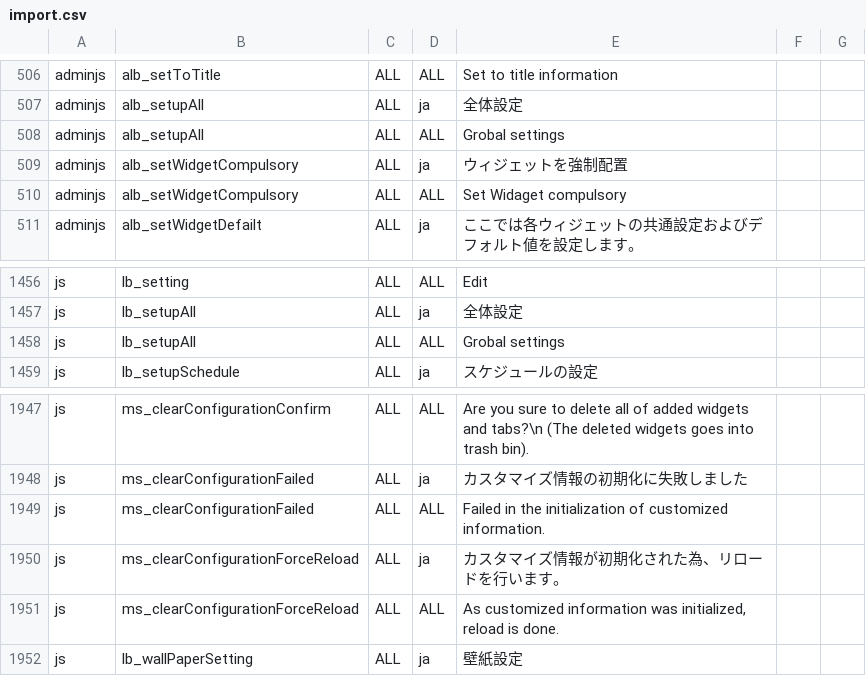
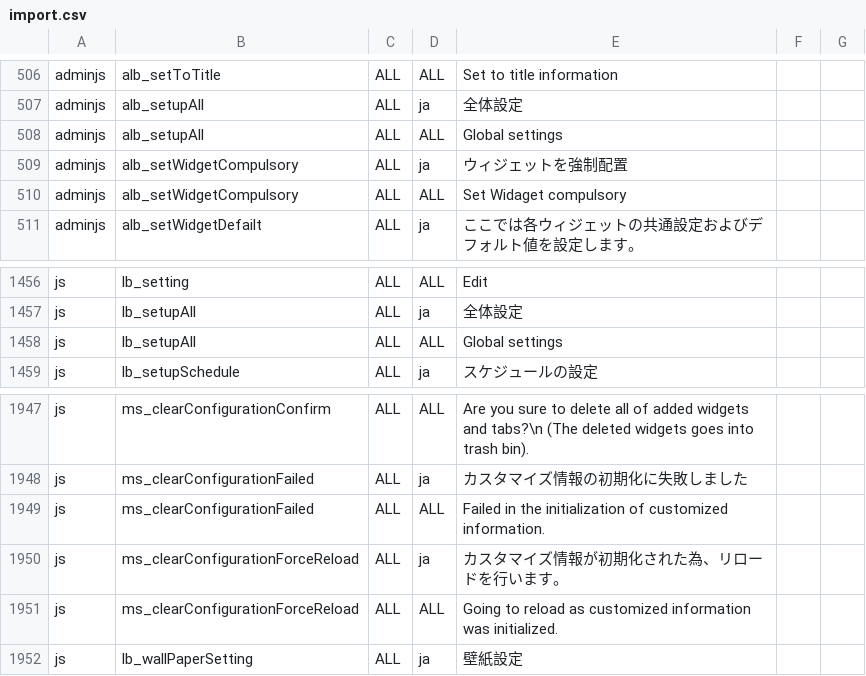
Before and after one commit to vineet0208/infoscoop, a CSV file: src/initdb/data/i18n/import.csv, drawn as a sheet; only a part is shown, gaps mark what is left out.

Commit message:
Issue 147 Correct words of i18n data; not "Grobal Settings", but "Global Settings"
Update Issue 147
There may be more mistakes but just corrected those I noticed.

```diff
--- a/src/initdb/data/i18n/import.csv
+++ b/src/initdb/data/i18n/import.csv
@@ -507,3 +507,3 @@
 "adminjs","alb_setupAll","ALL","ja","全体設定"
-"adminjs","alb_setupAll","ALL","ALL","Grobal settings"
+"adminjs","alb_setupAll","ALL","ALL","Global settings"
 "adminjs","alb_setWidgetCompulsory","ALL","ja","ウィジェットを強制配置"
@@ -1457,3 +1457,3 @@
 "js","lb_setupAll","ALL","ja","全体設定"
-"js","lb_setupAll","ALL","ALL","Grobal settings"
+"js","lb_setupAll","ALL","ALL","Global settings"
 "js","lb_setupSchedule","ALL","ja","スケジュールの設定"
@@ -1950,3 +1950,3 @@
 "js","ms_clearConfigurationForceReload","ALL","ja","カスタマイズ情報が初期化された為、リロードを行います。"
-"js","ms_clearConfigurationForceReload","ALL","ALL","As customized information was initialized, reload is done. "
+"js","ms_clearConfigurationForceReload","ALL","ALL","Going to reload as customized information was initialized. "
 "js","lb_wallPaperSetting","ALL","ja","壁紙設定"
```
